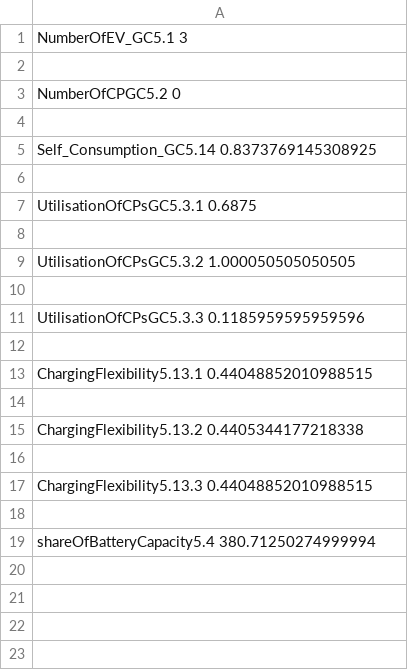
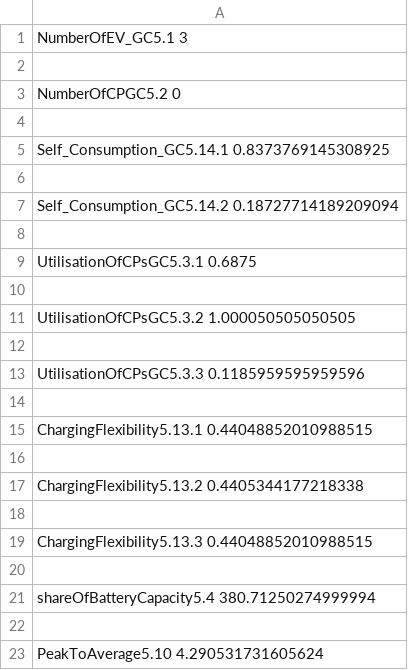
Before and after one commit to DarioBranco94/postproc, a CSV file: SImulations/08_16_21_11/output/checks/kpi.csv, drawn as a sheet.

Commit message:
self sufficiency and peak to average added

```diff
--- a/SImulations/08_16_21_11/output/checks/kpi.csv
+++ b/SImulations/08_16_21_11/output/checks/kpi.csv
@@ -4,3 +4,5 @@ NumberOfCPGC5.2 0
 
-Self_Consumption_GC5.14 0.8373769145308925
+Self_Consumption_GC5.14.1 0.8373769145308925
+
+Self_Consumption_GC5.14.2 0.18727714189209094
 
@@ -19 +21,3 @@ ChargingFlexibility5.13.3 0.44048852010988515
 shareOfBatteryCapacity5.4 380.71250274999994
+
+PeakToAverage5.10 4.290531731605624
```
Also changed, not shown: 2 other files.
